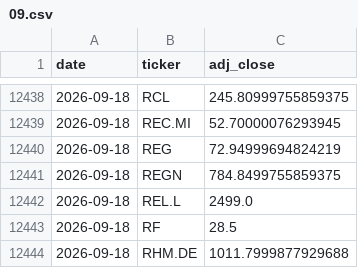
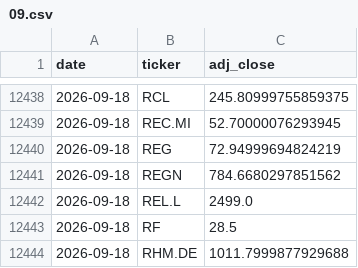
Before and after one commit to Fabione21/market-model, a CSV file: data/prices/2026/09.csv, drawn as a sheet; only a part is shown, gaps mark what is left out; the diff covers the shown part only.

```diff
--- a/data/prices/2026/09.csv
+++ b/data/prices/2026/09.csv
@@ -12440,3 +12440,3 @@ date,ticker,adj_close
 2026-09-18,REG,72.94999694824219
-2026-09-18,REGN,784.8499755859375
+2026-09-18,REGN,784.6680297851562
 2026-09-18,REL.L,2499.0
```
Also changed, not shown: 5 edited cells elsewhere in this file.
